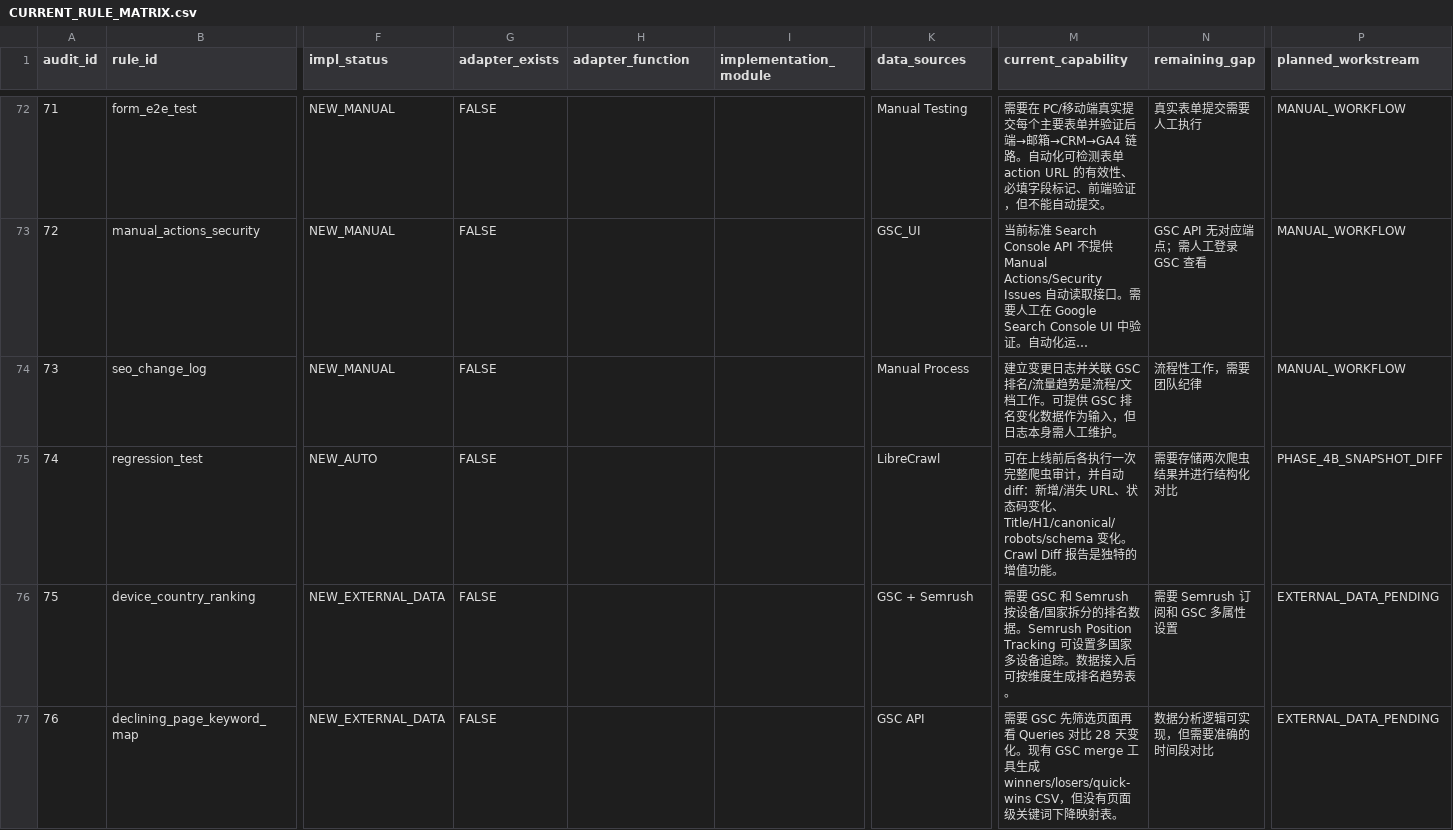
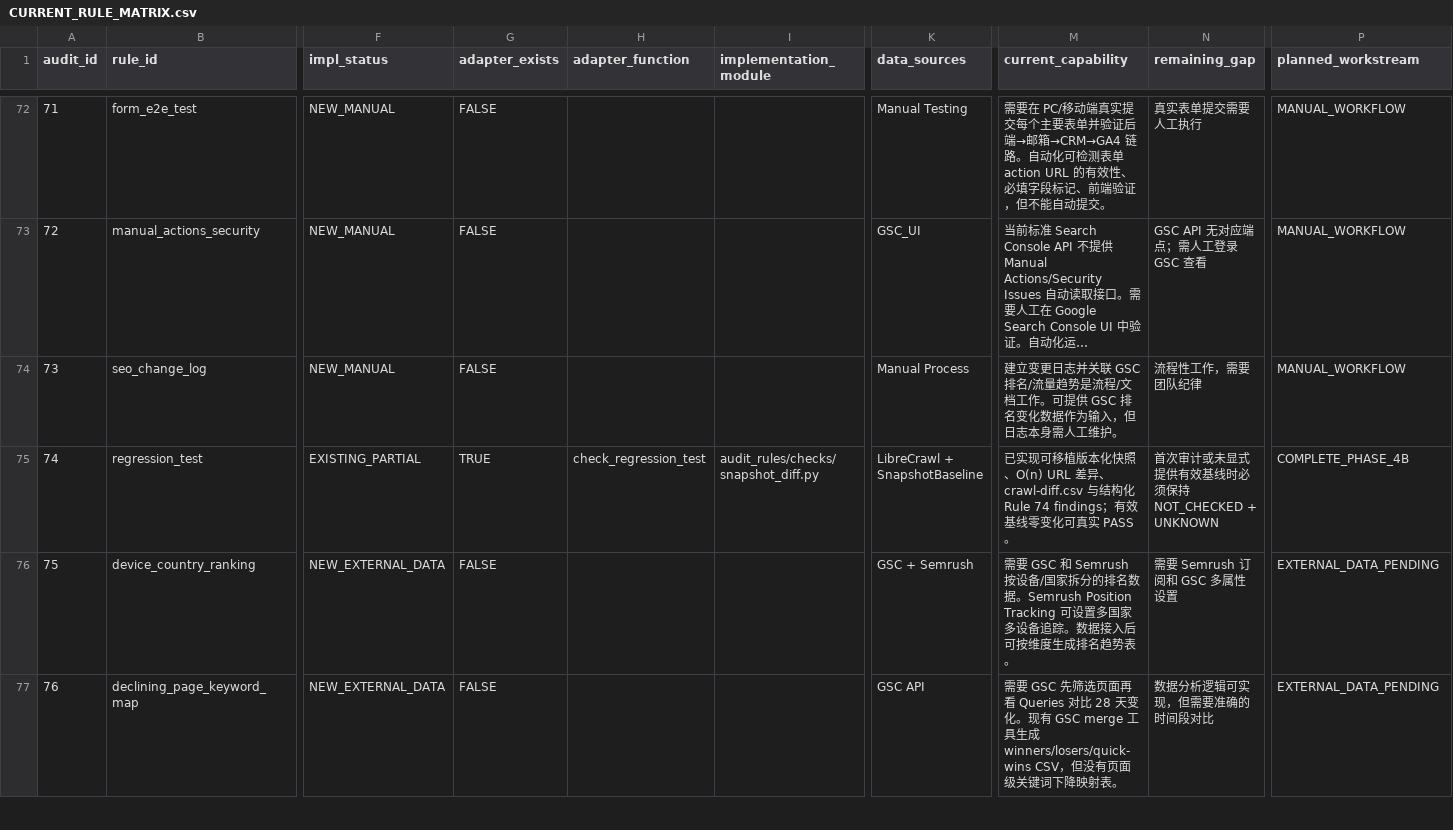
Before and after one commit to liushuaiye2602141602-cmyk/librecrawl-technical-seo-audit-mcp, a CSV file: docs/handoff/CURRENT_RULE_MATRIX.csv, drawn as a sheet; only a part is shown, gaps mark what is left out; long unchanged cells end in …; the diff names each change by its address in the sheet, - before the commit and + after, or states it on an @@ line.

Commit message:
docs: complete rule 74 snapshot handoff

```diff
--- a/docs/handoff/CURRENT_RULE_MATRIX.csv
+++ b/docs/handoff/CURRENT_RULE_MATRIX.csv
-F75 (impl_status): NEW_AUTO
+F75 (impl_status): EXISTING_PARTIAL
-G75 (adapter_exists): FALSE
+G75 (adapter_exists): TRUE
-H75 (adapter_function): (empty)
+H75 (adapter_function): check_regression_test
-I75 (implementation_module): (empty)
+I75 (implementation_module): audit_rules/checks/snapshot_diff.py
-K75 (data_sources): LibreCrawl
+K75 (data_sources): LibreCrawl + SnapshotBaseline
-M75 (current_capability): 可在上线前后各执行一次完整爬虫审计，并自动 diff：新增/消失 URL、状态码变化、Title/H1/canonical/robots/schema 变化。Crawl Diff 报告是独特的增值功能。
+M75 (current_capability): 已实现可移植版本化快照、O(n) URL 差异、crawl-diff.csv 与结构化 Rule 74 findings；有效基线零变化可真实 PASS。
-N75 (remaining_gap): 需要存储两次爬虫结果并进行结构化对比
+N75 (remaining_gap): 首次审计或未显式提供有效基线时必须保持 NOT_CHECKED + UNKNOWN
-P75 (planned_workstream): PHASE_4B_SNAPSHOT_DIFF
+P75 (planned_workstream): COMPLETE_PHASE_4B
```
Also changed, not shown: 5 other files.
